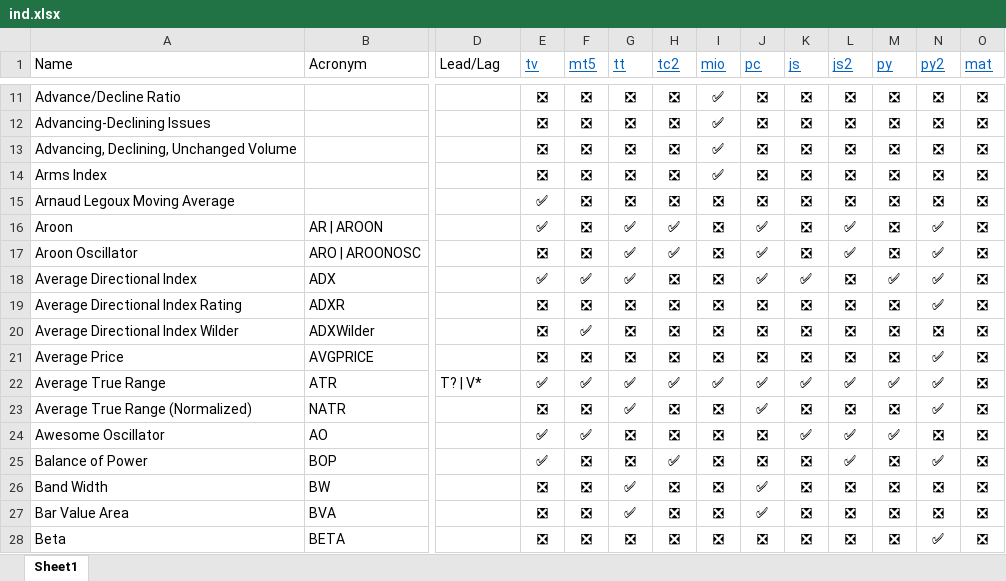
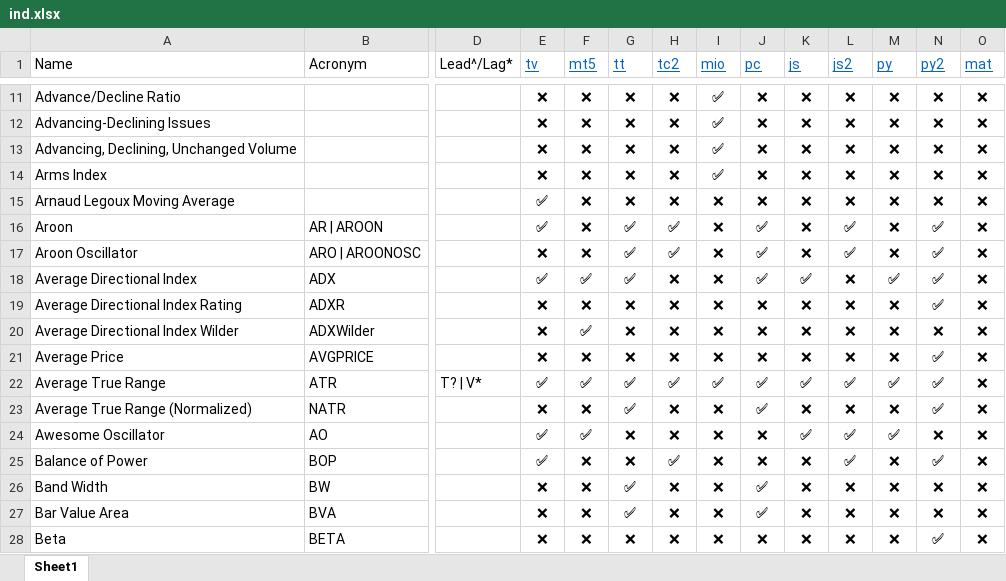
Before and after one commit to m-ahmadi/exref-pre-rewrite, an Excel workbook: ta/ind.xlsx, sheet Sheet1, drawn as a sheet; only a part is shown, gaps mark what is left out; values as stored, in another font and other column widths than the file's, no borders; table styles not drawn; the diff covers the shown part only; the diff names each change by its address in the sheet, - before the commit and + after, or states it on an @@ line.

```diff
--- a/ta/ind.xlsx (sheet Sheet1)
+++ b/ta/ind.xlsx (sheet Sheet1)
-D1: Lead/Lag
+D1: Lead^/Lag*
-E11:E14 (tv): ❎
+E11:E14 (tv): ❌
-F11:F17 (mt5): ❎
+F11:F17 (mt5): ❌
-G11:G15 (tt): ❎
+G11:G15 (tt): ❌
-H11:H15 (tc2): ❎
+H11:H15 (tc2): ❌
-J11:J15 (pc): ❎
+J11:J15 (pc): ❌
-K11:K17 (js): ❎
+K11:K17 (js): ❌
-L11:L15 (js2): ❎
+L11:L15 (js2): ❌
-M11:M17 (py): ❎
+M11:M17 (py): ❌
-N11:N15 (py2): ❎
+N11:N15 (py2): ❌
-O11:O28 (mat): ❎
+O11:O28 (mat): ❌
-I15:I21 (mio): ❎
+I15:I21 (mio): ❌
-E17 (tv): ❎
+E17 (tv): ❌
-H18:H21 (tc2): ❎
+H18:H21 (tc2): ❌
-L18:L21 (js2): ❎
+L18:L21 (js2): ❌
-E19:E21 (tv): ❎
+E19:E21 (tv): ❌
-F19 (mt5): ❎
+F19 (mt5): ❌
-G19:G21 (tt): ❎
+G19:G21 (tt): ❌
-J19:J21 (pc): ❎
+J19:J21 (pc): ❌
-K19:K21 (js): ❎
+K19:K21 (js): ❌
-M19:M21 (py): ❎
+M19:M21 (py): ❌
-N20 (py2): ❎
+N20 (py2): ❌
-F21 (mt5): ❎
+F21 (mt5): ❌
-E23 (tv): ❎
+E23 (tv): ❌
-F23 (mt5): ❎
+F23 (mt5): ❌
-H23:H24 (tc2): ❎
+H23:H24 (tc2): ❌
-I23:I28 (mio): ❎
+I23:I28 (mio): ❌
-K23 (js): ❎
+K23 (js): ❌
-L23 (js2): ❎
+L23 (js2): ❌
-M23 (py): ❎
+M23 (py): ❌
-G24:G25 (tt): ❎
+G24:G25 (tt): ❌
-J24:J25 (pc): ❎
+J24:J25 (pc): ❌
-N24 (py2): ❎
+N24 (py2): ❌
-F25:F28 (mt5): ❎
+F25:F28 (mt5): ❌
-K25:K28 (js): ❎
+K25:K28 (js): ❌
-M25:M28 (py): ❎
+M25:M28 (py): ❌
-E26:E28 (tv): ❎
+E26:E28 (tv): ❌
-H26:H28 (tc2): ❎
+H26:H28 (tc2): ❌
-L26:L28 (js2): ❎
+L26:L28 (js2): ❌
-N26:N27 (py2): ❎
+N26:N27 (py2): ❌
-G28 (tt): ❎
+G28 (tt): ❌
-J28 (pc): ❎
+J28 (pc): ❌
```
Also changed, not shown: 1559 edited cells elsewhere in this sheet.
